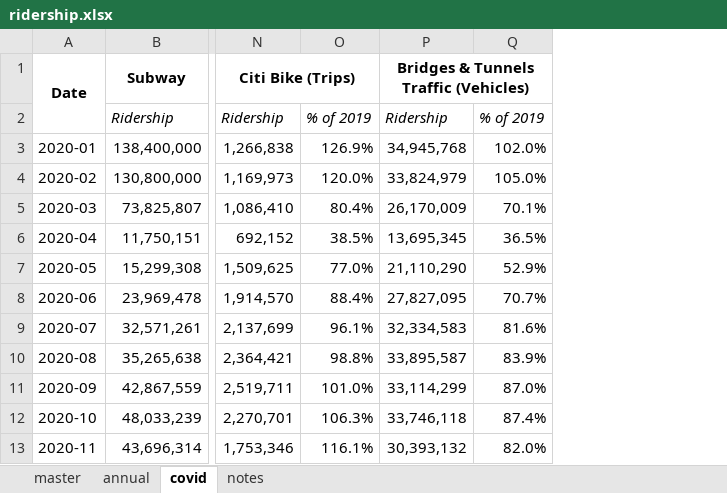
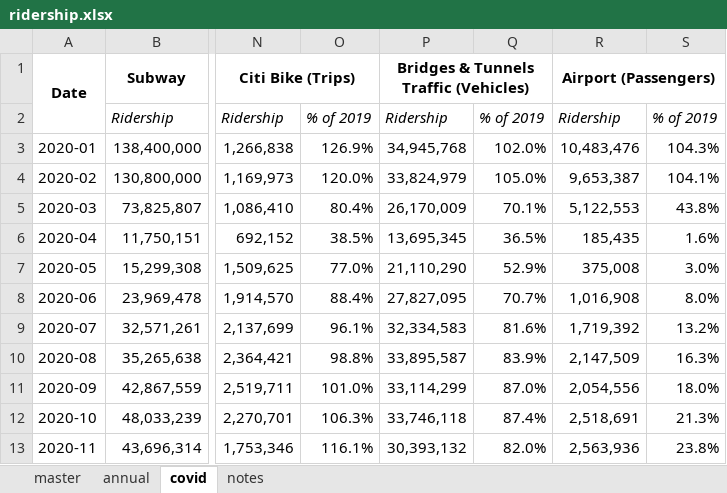
Before and after one commit to NYCPlanning/td-trends, an Excel workbook: all_modes/ridership.xlsx, sheet covid, drawn as a sheet; only a part is shown, gaps mark what is left out; values as stored, in another font and other column widths than the file's, no borders; the diff names each change by its address in the sheet, - before the commit and + after, or states it on an @@ line.

Commit message:
ridership

```diff
--- a/all_modes/ridership.xlsx (sheet covid)
+++ b/all_modes/ridership.xlsx (sheet covid)
+column R, rows 1-13: Airport (Passengers) | Ridership | 10,483,476 | 9,653,387 | 5,122,553 | 185,435 | 375,008 | 1,016,908 | 1,719,392 | 2,147,509 | 2,054,556 | 2,518,691 | 2,563,936
+column S, rows 2-13: % of 2019 | 104.3% | 104.1% | 43.8% | 1.6% | 3.0% | 8.0% | 13.2% | 16.3% | 18.0% | 21.3% | 23.8%
```
Also changed, not shown: 2 other files.
